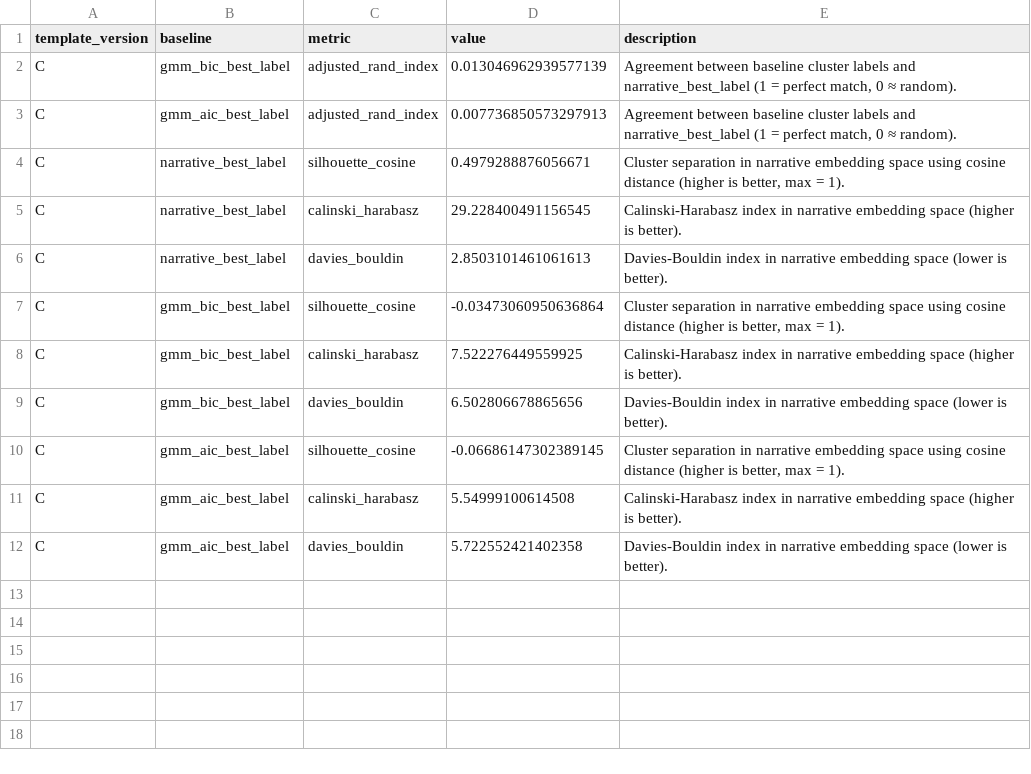
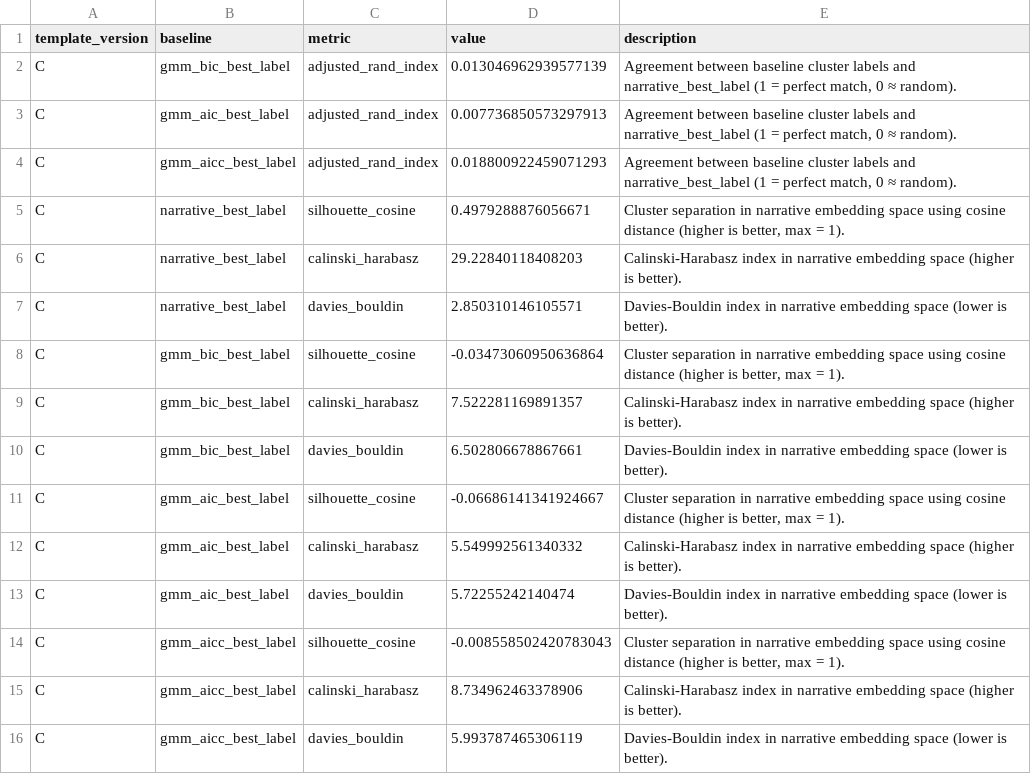
Before and after one commit to Princeadhi123/Study-2-PhD, a CSV file: narrative_embedding_clustering/outputs/template_C/all_mpnet_base_v2/gmm_vs_narrative_metrics_C.csv, drawn as a sheet.

```diff
--- a/narrative_embedding_clustering/outputs/template_C/all_mpnet_base_v2/gmm_vs_narrative_metrics_C.csv
+++ b/narrative_embedding_clustering/outputs/template_C/all_mpnet_base_v2/gmm_vs_narrative_metrics_C.csv
@@ -3,10 +3,14 @@ C,gmm_bic_best_label,adjusted_rand_index,0.013046962939577139,"Agreement between
 C,gmm_aic_best_label,adjusted_rand_index,0.007736850573297913,"Agreement between baseline cluster labels and narrative_best_label (1 = perfect match, 0 ≈ random)."
+C,gmm_aicc_best_label,adjusted_rand_index,0.018800922459071293,"Agreement between baseline cluster labels and narrative_best_label (1 = perfect match, 0 ≈ random)."
 C,narrative_best_label,silhouette_cosine,0.4979288876056671,"Cluster separation in narrative embedding space using cosine distance (higher is better, max = 1)."
-C,narrative_best_label,calinski_harabasz,29.228400491156545,Calinski-Harabasz index in narrative embedding space (higher is better).
-C,narrative_best_label,davies_bouldin,2.8503101461061613,Davies-Bouldin index in narrative embedding space (lower is better).
+C,narrative_best_label,calinski_harabasz,29.22840118408203,Calinski-Harabasz index in narrative embedding space (higher is better).
+C,narrative_best_label,davies_bouldin,2.850310146105571,Davies-Bouldin index in narrative embedding space (lower is better).
 C,gmm_bic_best_label,silhouette_cosine,-0.03473060950636864,"Cluster separation in narrative embedding space using cosine distance (higher is better, max = 1)."
-C,gmm_bic_best_label,calinski_harabasz,7.522276449559925,Calinski-Harabasz index in narrative embedding space (higher is better).
-C,gmm_bic_best_label,davies_bouldin,6.502806678865656,Davies-Bouldin index in narrative embedding space (lower is better).
-C,gmm_aic_best_label,silhouette_cosine,-0.06686147302389145,"Cluster separation in narrative embedding space using cosine distance (higher is better, max = 1)."
-C,gmm_aic_best_label,calinski_harabasz,5.54999100614508,Calinski-Harabasz index in narrative embedding space (higher is better).
-C,gmm_aic_best_label,davies_bouldin,5.722552421402358,Davies-Bouldin index in narrative embedding space (lower is better).
+C,gmm_bic_best_label,calinski_harabasz,7.522281169891357,Calinski-Harabasz index in narrative embedding space (higher is better).
+C,gmm_bic_best_label,davies_bouldin,6.502806678867661,Davies-Bouldin index in narrative embedding space (lower is better).
+C,gmm_aic_best_label,silhouette_cosine,-0.06686141341924667,"Cluster separation in narrative embedding space using cosine distance (higher is better, max = 1)."
+C,gmm_aic_best_label,calinski_harabasz,5.549992561340332,Calinski-Harabasz index in narrative embedding space (higher is better).
+C,gmm_aic_best_label,davies_bouldin,5.72255242140474,Davies-Bouldin index in narrative embedding space (lower is better).
+C,gmm_aicc_best_label,silhouette_cosine,-0.008558502420783043,"Cluster separation in narrative embedding space using cosine distance (higher is better, max = 1)."
+C,gmm_aicc_best_label,calinski_harabasz,8.734962463378906,Calinski-Harabasz index in narrative embedding space (higher is better).
+C,gmm_aicc_best_label,davies_bouldin,5.993787465306119,Davies-Bouldin index in narrative embedding space (lower is better).
```
Also changed, not shown: diagnostics/student cluster labels/student_clusters.csv, narrative_embedding_clustering/outputs/template_A/all_MiniLM_L6_v2/gmm_vs_narrative_metrics.csv, 32 other files.
